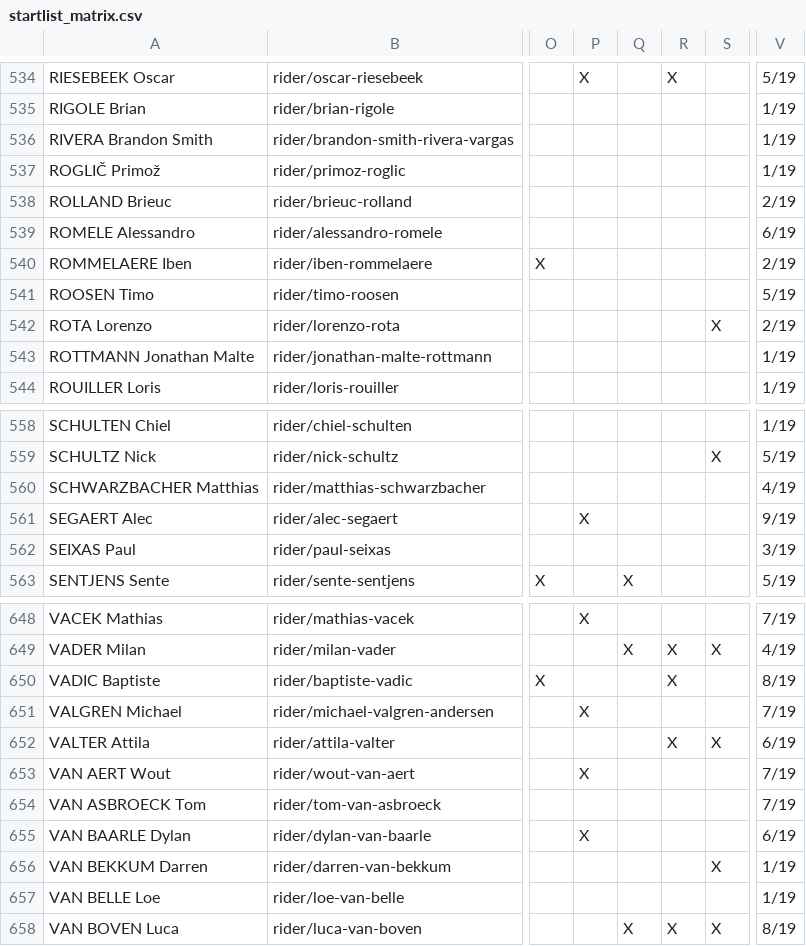
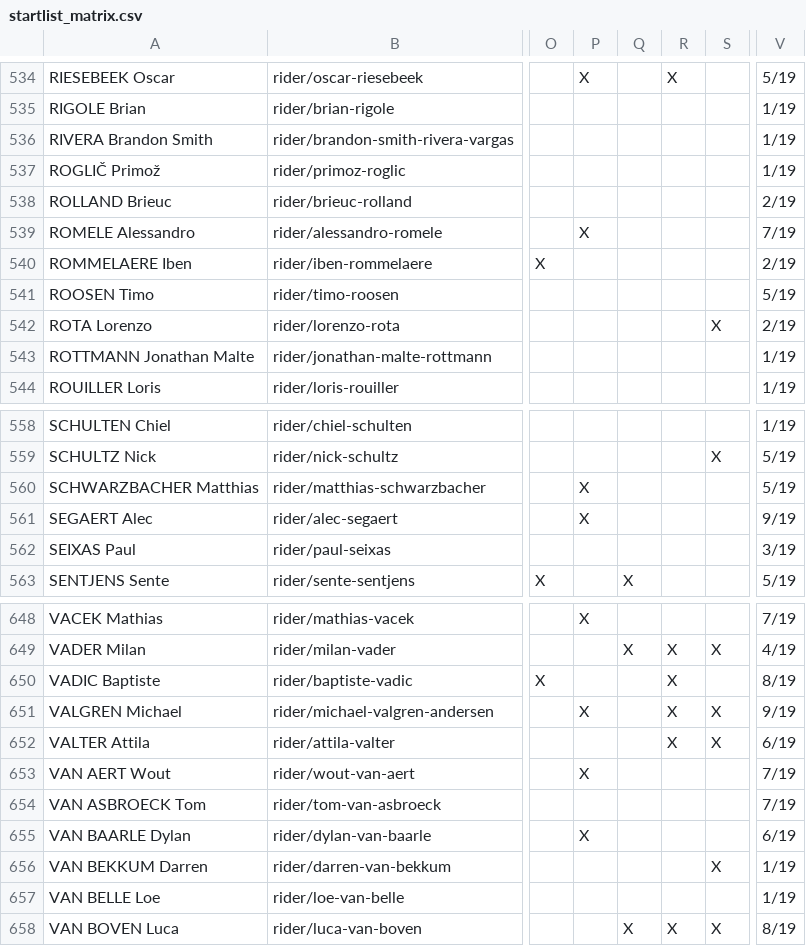
Before and after one commit to nigellindemann-dev/wm26, a CSV file: output/startlist_matrix.csv, drawn as a sheet; only a part is shown, gaps mark what is left out; the diff names each change by its address in the sheet, - before the commit and + after, or states it on an @@ line.

```diff
--- a/output/startlist_matrix.csv
+++ b/output/startlist_matrix.csv
-P539: (empty)
+P539: X
-V539: 6/19
+V539: 7/19
-P560: (empty)
+P560: X
-V560: 4/19
+V560: 5/19
-R651: (empty)
+R651: X
-S651: (empty)
+S651: X
-V651: 7/19
+V651: 9/19
```
Also changed, not shown: output/startlist_changes.csv, 2 other files.
